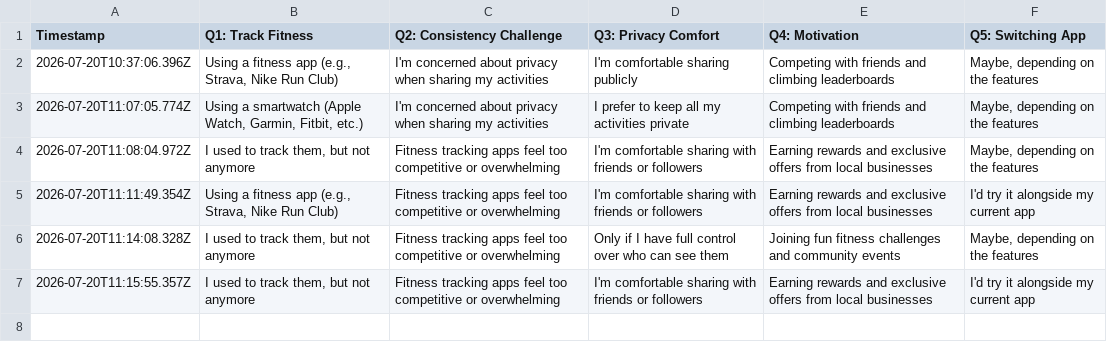
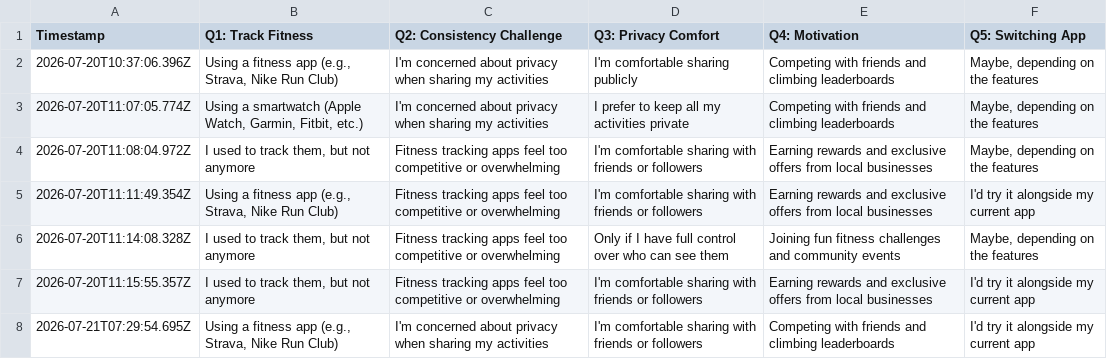
Before and after one commit to ashish0dev/repo, a CSV file: survey.csv, drawn as a sheet; the diff names each change by its address in the sheet, - before the commit and + after, or states it on an @@ line.

Commit message:
feat: refine UI components and enhance survey experience with updated styles and functionality

```diff
--- a/survey.csv
+++ b/survey.csv
+row 8: 2026-07-21T07:29:54.695Z | Using a fitness app (e.g., Strava, Nike Run Club) | I'm concerned about privacy when sharing my activities | I'm comfortable sharing with friends or followers | Competing with friends and climbing leaderboards | I'd try it alongside my current app
```
Also changed, not shown: 3 other files.
